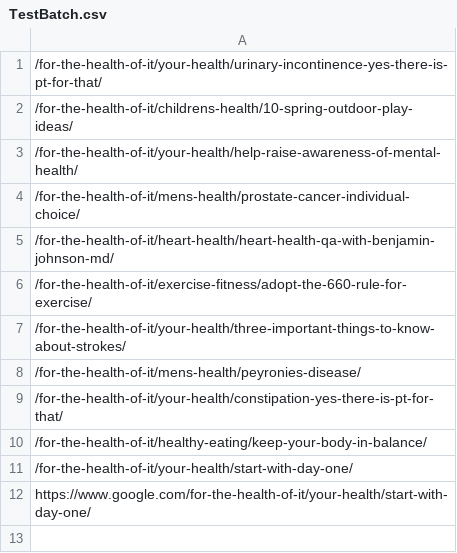
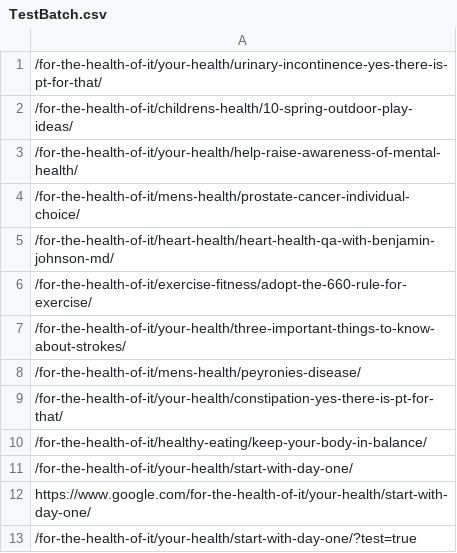
Before and after one commit to tdarrow7/RedirectMachine, a CSV file: TestBatch.csv, drawn as a sheet; the diff names each change by its address in the sheet, - before the commit and + after, or states it on an @@ line.

```diff
--- a/TestBatch.csv
+++ b/TestBatch.csv
+row 13: /for-the-health-of-it/your-health/start-with-day-one/?test=true
```
Also changed, not shown: 4 other files.
